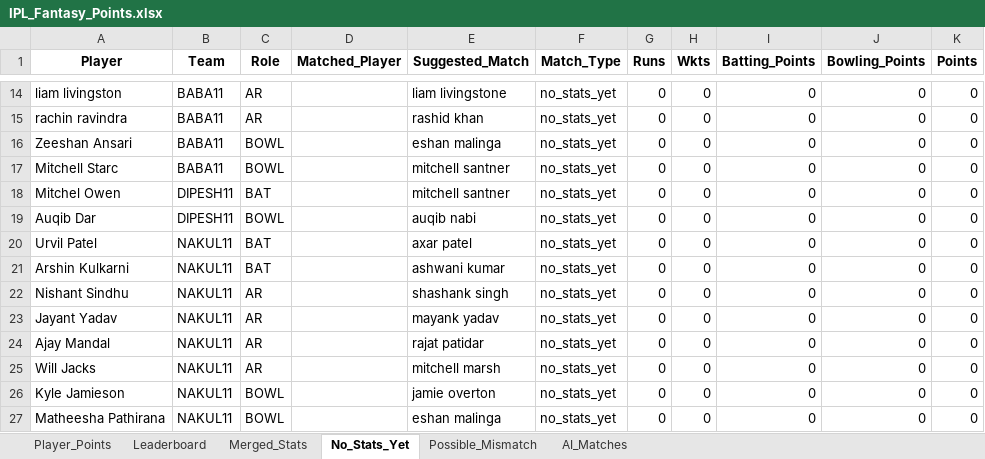
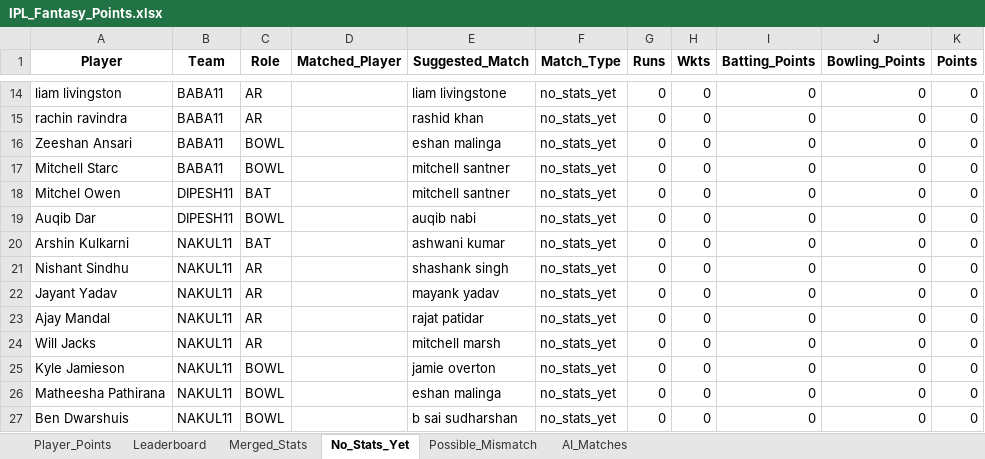
Before and after one commit to pratikalwaysrocks/Wadi-IPL-2026, an Excel workbook: IPL_Fantasy_Points.xlsx, sheet No_Stats_Yet, drawn as a sheet; only a part is shown, gaps mark what is left out; the shorter side is filled out with more unchanged rows; values as stored, in another font and other column widths than the file's, no borders; the diff names each change by its address in the sheet, - before the commit and + after, or states it on an @@ line.

```diff
--- a/IPL_Fantasy_Points.xlsx (sheet No_Stats_Yet)
+++ b/IPL_Fantasy_Points.xlsx (sheet No_Stats_Yet)
-row 20: Urvil Patel | NAKUL11 | BAT |  | axar patel | no_stats_yet | 0 | 0 | 0 | 0 | 0
```
Also changed, not shown: sheet Player_Points, sheet Merged_Stats, sheet Leaderboard, ipl_stats_2026.xlsx, 3 other files.
